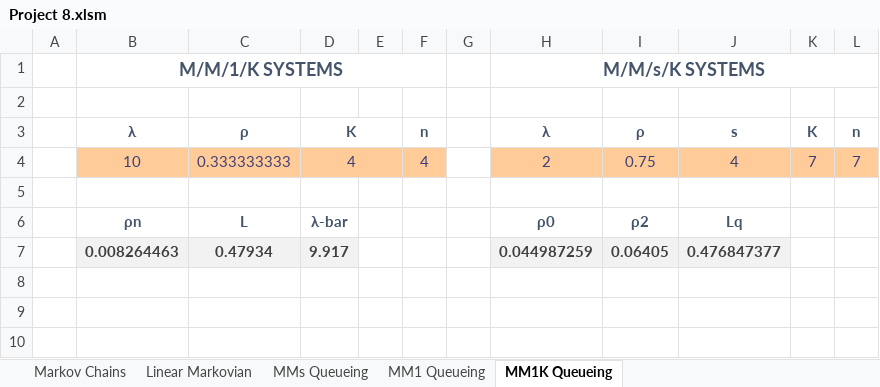
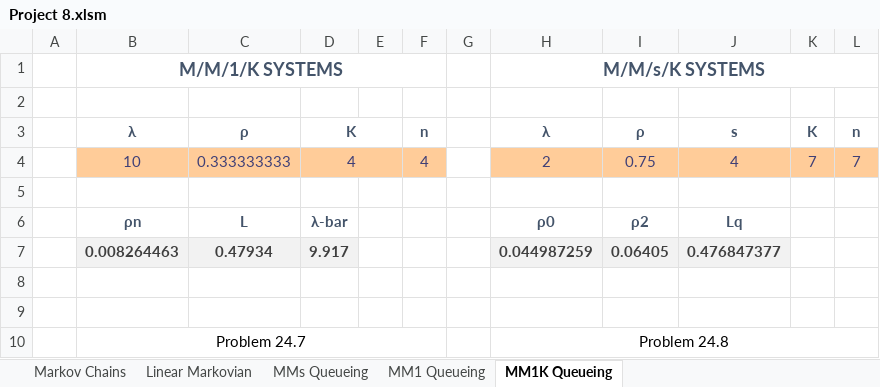
Before and after one commit to JonasESmith/Operation_Research, an Excel workbook: Projects/Project_8/Project 8.xlsm, sheet MM1K Queueing, drawn as a sheet; values as stored, in another font and other column widths than the file's, no borders; the diff names each change by its address in the sheet, - before the commit and + after, or states it on an @@ line.

```diff
--- a/Projects/Project_8/Project 8.xlsm (sheet MM1K Queueing)
+++ b/Projects/Project_8/Project 8.xlsm (sheet MM1K Queueing)
+row 8: (empty)
+row 9: (empty)
+row 10:  | Problem 24.7 |  |  |  |  |  | Problem 24.8
```
Also changed, not shown: sheet MMs Queueing, sheet MM1 Queueing, 1 other file.
